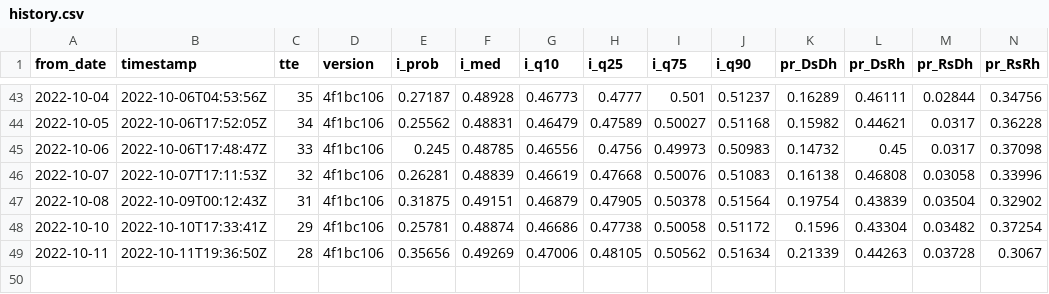
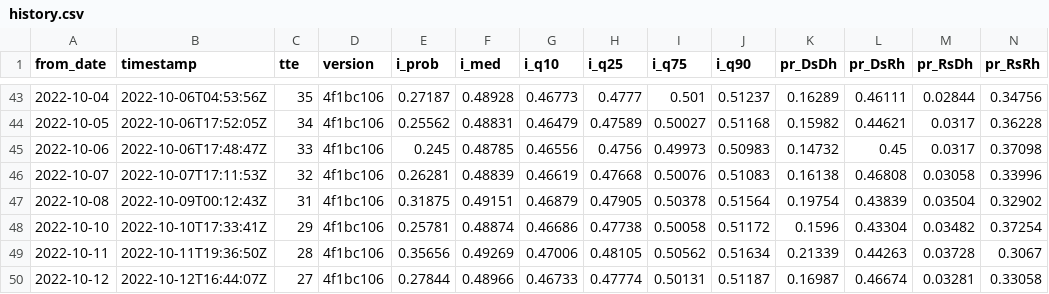
Before and after one commit to CoryMcCartan/midterms-22, a CSV file: docs/history.csv, drawn as a sheet; only a part is shown, gaps mark what is left out; rows hold the shown columns only; the diff names each change by its address in the sheet, - before the commit and + after, or states it on an @@ line.

```diff
--- a/docs/history.csv
+++ b/docs/history.csv
+row 50: 2022-10-12 | 2022-10-12T16:44:07Z | 27 | 4f1bc106 | 0.27844 | 0.48966 | 0.46733 | 0.47774 | 0.50131 | 0.51187 | 0.16987 | 0.46674 | 0.03281 | 0.33058
```
Also changed, not shown: docs/house_districts.csv, docs/natl_intent.csv, 5 other files.
